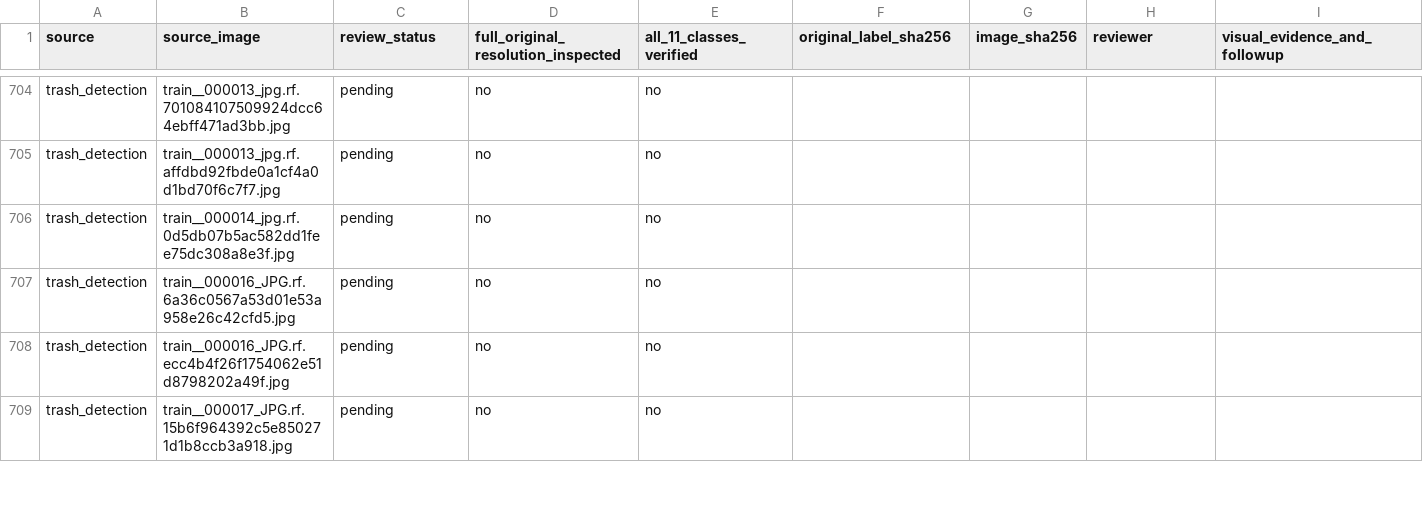
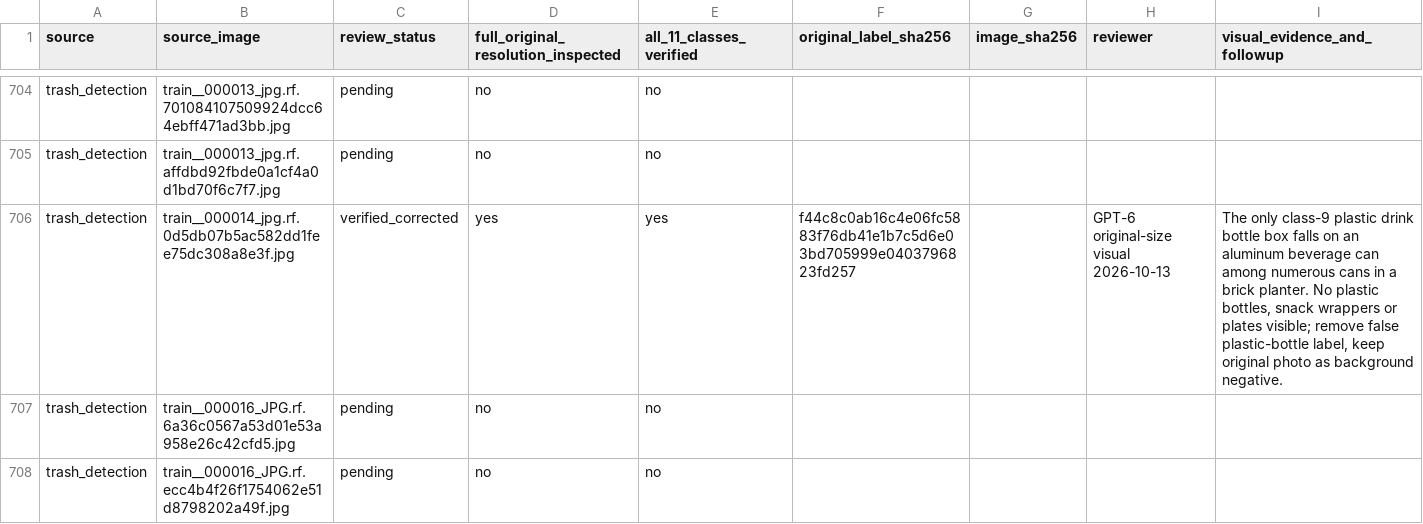
Before and after one commit to cx-57/yolo-cafeteria-research, a CSV file: data/audits/v2_review_2026-10-12/full_11_class_review_ledger.csv, drawn as a sheet; only a part is shown, gaps mark what is left out; the shorter side is filled out with more unchanged rows.

Commit message:
Sign off correction of aluminum can misclassified as drink bottle

```diff
--- a/data/audits/v2_review_2026-10-12/full_11_class_review_ledger.csv
+++ b/data/audits/v2_review_2026-10-12/full_11_class_review_ledger.csv
@@ -705,3 +705,3 @@
 "trash_detection","train__000013_jpg.rf.affdbd92fbde0a1cf4a0d1bd70f6c7f7.jpg","pending","no","no","","","",""
-"trash_detection","train__000014_jpg.rf.0d5db07b5ac582dd1fee75dc308a8e3f.jpg","pending","no","no","","","",""
+"trash_detection","train__000014_jpg.rf.0d5db07b5ac582dd1fee75dc308a8e3f.jpg","verified_corrected","yes","yes","f44c8c0ab16c4e06fc5883f76db41e1b7c5d6e03bd705999e0403796823fd257","","GPT-6 original-size visual 2026-10-13","The only class-9 plastic drink bottle box falls on an aluminum beverage can among numerous cans in a brick planter. No plastic bottles, snack wrappers or plates visible; remove false plastic-bottle label, keep original photo as background negative."
 "trash_detection","train__000016_JPG.rf.6a36c0567a53d01e53a958e26c42cfd5.jpg","pending","no","no","","","",""
```
